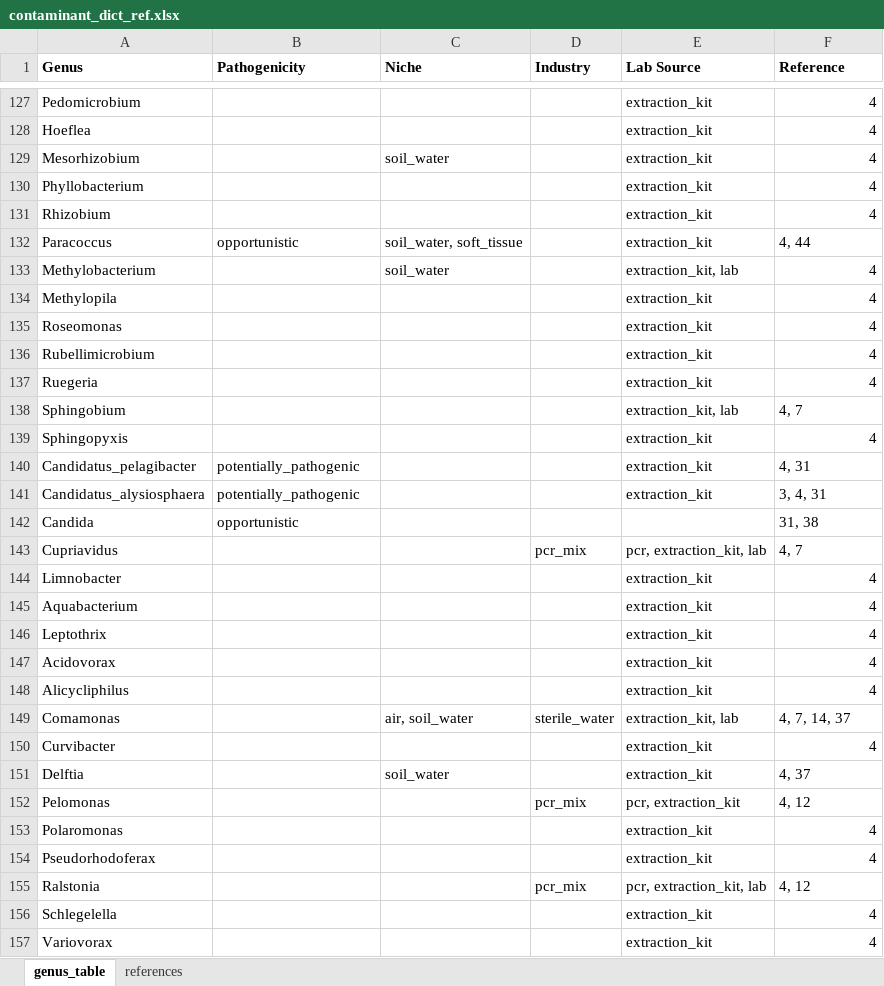
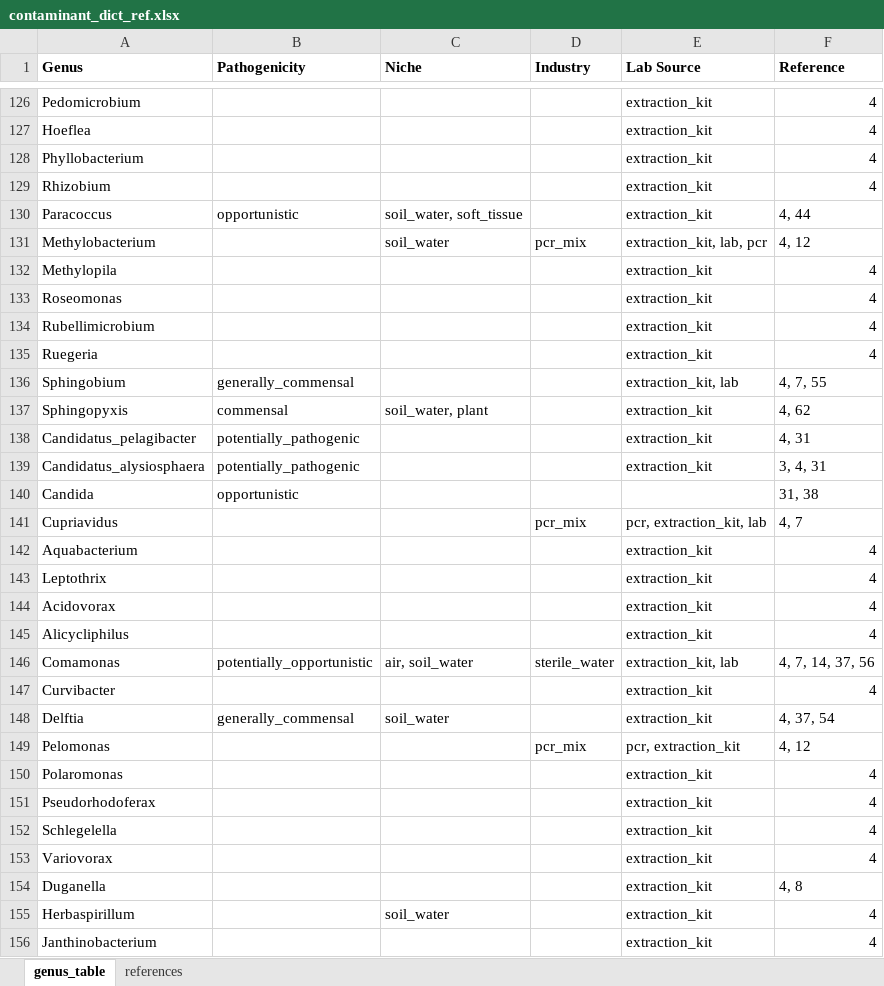
Before and after one commit to ukhsa-collaboration/gpha-mscape-contamination-data, an Excel workbook: bin/contaminant_dict_ref.xlsx, sheet genus_table, drawn as a sheet; only a part is shown, gaps mark what is left out; the shorter side is filled out with more unchanged rows; values as stored, in another font and other column widths than the file's, no borders; removed rows and columns are numbered as before the commit, all else as after; the diff covers the shown part only; the diff names each change by its address in the sheet, - before the commit and + after, or states it on an @@ line.

```diff
--- a/bin/contaminant_dict_ref.xlsx (sheet genus_table)
+++ b/bin/contaminant_dict_ref.xlsx (sheet genus_table)
-row 129: Mesorhizobium |  | soil_water |  | extraction_kit | 4
-D131 (Industry): (empty)
+D131 (Industry): pcr_mix
-E131 (Lab Source): extraction_kit, lab
+E131 (Lab Source): extraction_kit, lab, pcr
-F131 (Reference): 4
+F131 (Reference): 4, 12
-B136 (Pathogenicity): (empty)
+B136 (Pathogenicity): generally_commensal
-F136 (Reference): 4, 7
+F136 (Reference): 4, 7, 55
-B137 (Pathogenicity): (empty)
+B137 (Pathogenicity): commensal
-C137 (Niche): (empty)
+C137 (Niche): soil_water, plant
-F137 (Reference): 4
+F137 (Reference): 4, 62
-row 144: Limnobacter |  |  |  | extraction_kit | 4
-B146 (Pathogenicity): (empty)
+B146 (Pathogenicity): potentially_opportunistic
-F146 (Reference): 4, 7, 14, 37
+F146 (Reference): 4, 7, 14, 37, 56
-B148 (Pathogenicity): (empty)
+B148 (Pathogenicity): generally_commensal
-F148 (Reference): 4, 37
+F148 (Reference): 4, 37, 54
-row 155: Ralstonia |  |  | pcr_mix | pcr, extraction_kit, lab | 4, 12
```
Also changed, not shown: 10 added rows, 5 removed rows and 31 edited cells elsewhere in this sheet, sheet references, 6 other files.
